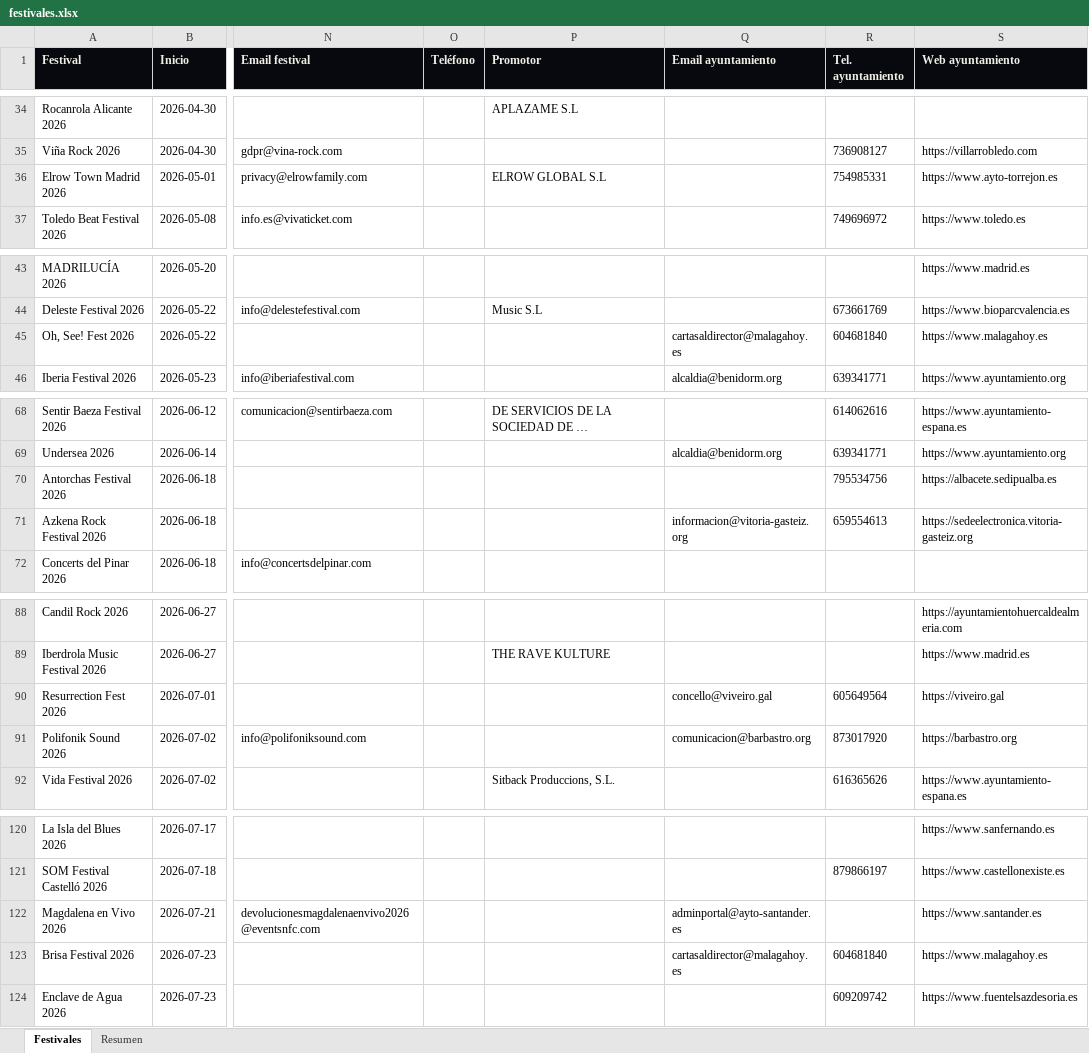
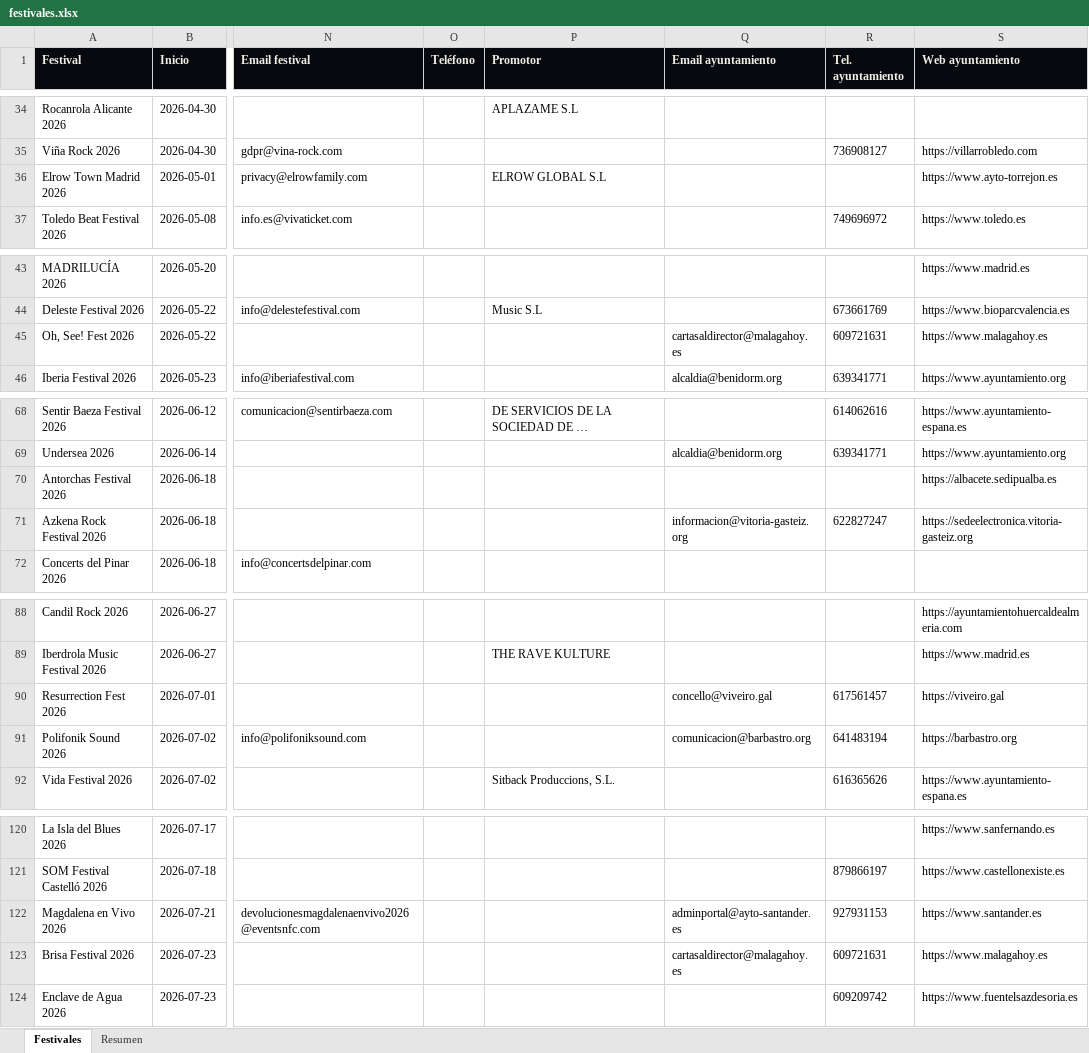
Before and after one commit to magodago/radar-rabat, an Excel workbook: data/festivales.xlsx, sheet Festivales, drawn as a sheet; only a part is shown, gaps mark what is left out; long unchanged cells end in …; values as stored, in another font and other column widths than the file's, no borders; the diff covers the shown part only; the diff names each change by its address in the sheet, - before the commit and + after, or states it on an @@ line.

```diff
--- a/data/festivales.xlsx (sheet Festivales)
+++ b/data/festivales.xlsx (sheet Festivales)
-R36 (Tel. ayuntamiento): 754985331
+R36 (Tel. ayuntamiento): (empty)
-R45 (Tel. ayuntamiento): 604681840
+R45 (Tel. ayuntamiento): 609721631
-R70 (Tel. ayuntamiento): 795534756
+R70 (Tel. ayuntamiento): (empty)
-R71 (Tel. ayuntamiento): 659554613
+R71 (Tel. ayuntamiento): 622827247
-R90 (Tel. ayuntamiento): 605649564
+R90 (Tel. ayuntamiento): 617561457
-R91 (Tel. ayuntamiento): 873017920
+R91 (Tel. ayuntamiento): 641483194
-R122 (Tel. ayuntamiento): (empty)
+R122 (Tel. ayuntamiento): 927931153
-R123 (Tel. ayuntamiento): 604681840
+R123 (Tel. ayuntamiento): 609721631
```
Also changed, not shown: 13 edited cells elsewhere in this sheet, sheet Resumen, 4 other files.
